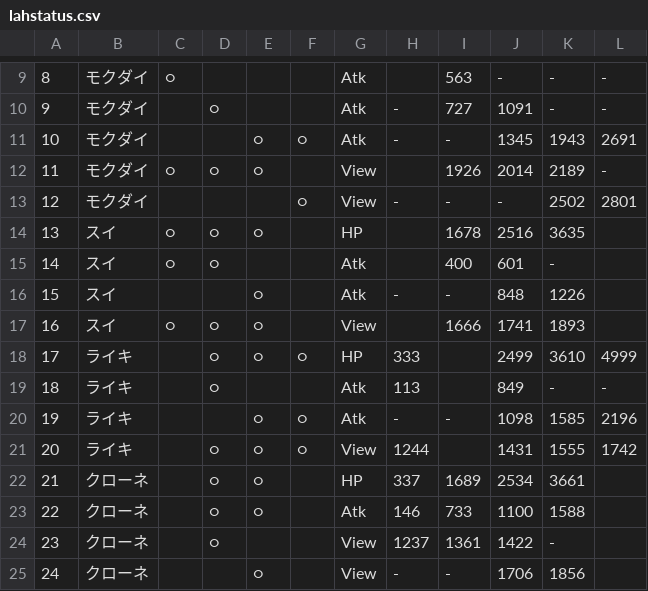
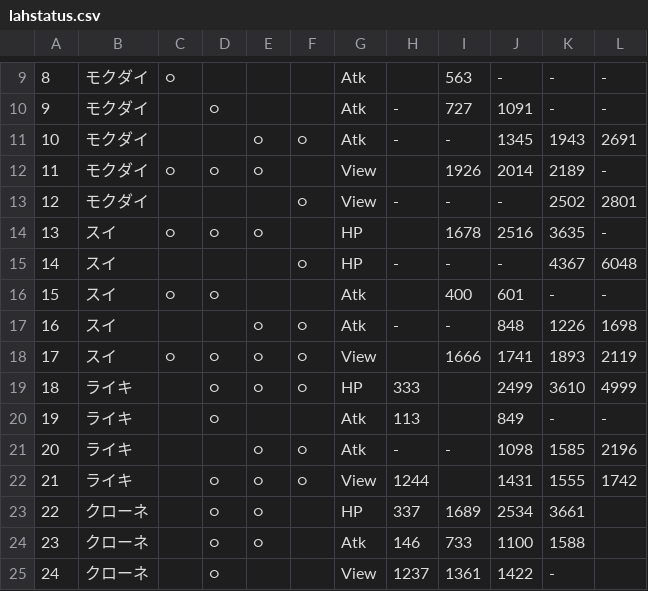
Before and after one commit to 0731gdoh/0731gdoh.github.io, a CSV file: csv/lahstatus.csv, drawn as a sheet; only a part is shown, gaps mark what is left out; the shorter side is filled out with more unchanged rows; addresses are those after the commit; the diff names each change by its address in the sheet, - before the commit and + after, or states it on an @@ line.

Commit message:
Add files via upload (#109)

```diff
--- a/csv/lahstatus.csv
+++ b/csv/lahstatus.csv
-L14: (empty)
+L14: -
+row 15: 14 | スイ |  |  |  | ○ | HP | - | - | - | 4367 | 6048
@@ column A renumbered from row 16 down @@
-L16: (empty)
+L16: -
-F17:F18: (empty)
+F17:F18: ○
-L17: (empty)
+L17: 1698
-L18: (empty)
+L18: 2119
```
